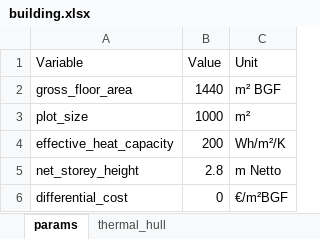
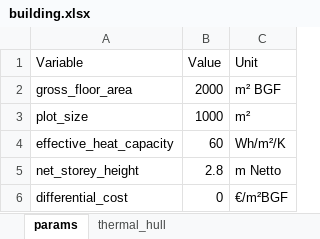
Before and after one commit to marius-coder/EMS, an Excel workbook: EMS-Backend/data/building.xlsx, sheet params, drawn as a sheet; values as stored, in another font and other column widths than the file's, no borders; the diff names each change by its address in the sheet, - before the commit and + after, or states it on an @@ line.

```diff
--- a/EMS-Backend/data/building.xlsx (sheet params)
+++ b/EMS-Backend/data/building.xlsx (sheet params)
-B2 (Value): 1440
+B2 (Value): 2000
-B4 (Value): 200
+B4 (Value): 60
```
Also changed, not shown: sheet thermal_hull, 7 other files.
